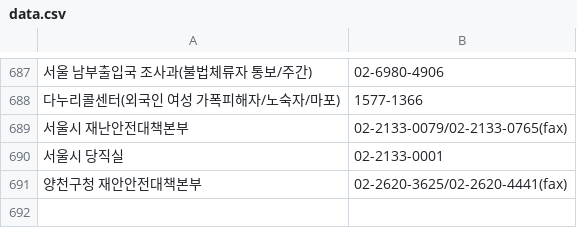
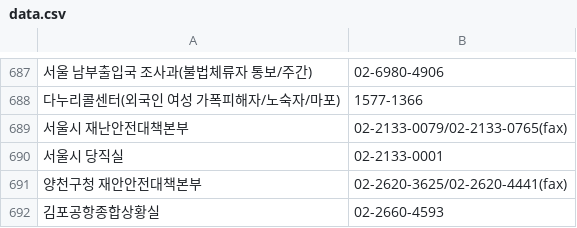
Before and after one commit to bandit1397/phonebook_callable, a CSV file: data.csv, drawn as a sheet; only a part is shown, gaps mark what is left out; the diff names each change by its address in the sheet, - before the commit and + after, or states it on an @@ line.

Commit message:
Update data.csv

```diff
--- a/data.csv
+++ b/data.csv
+row 692: 김포공항종합상황실 | 02-2660-4593
```
